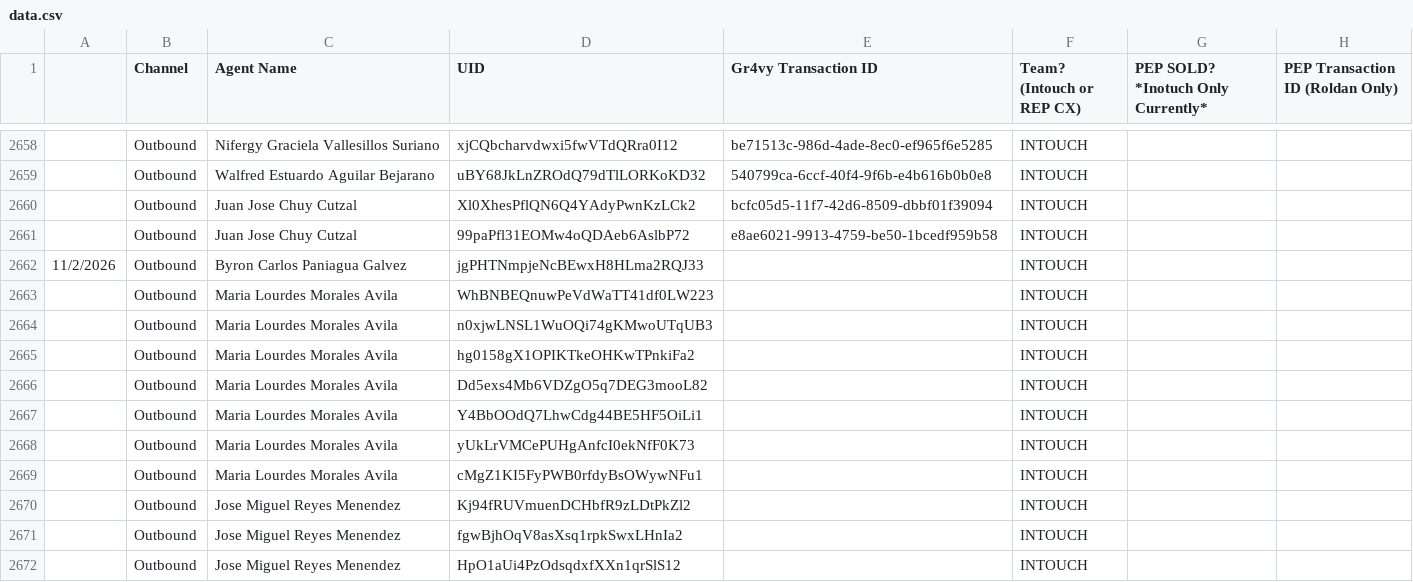
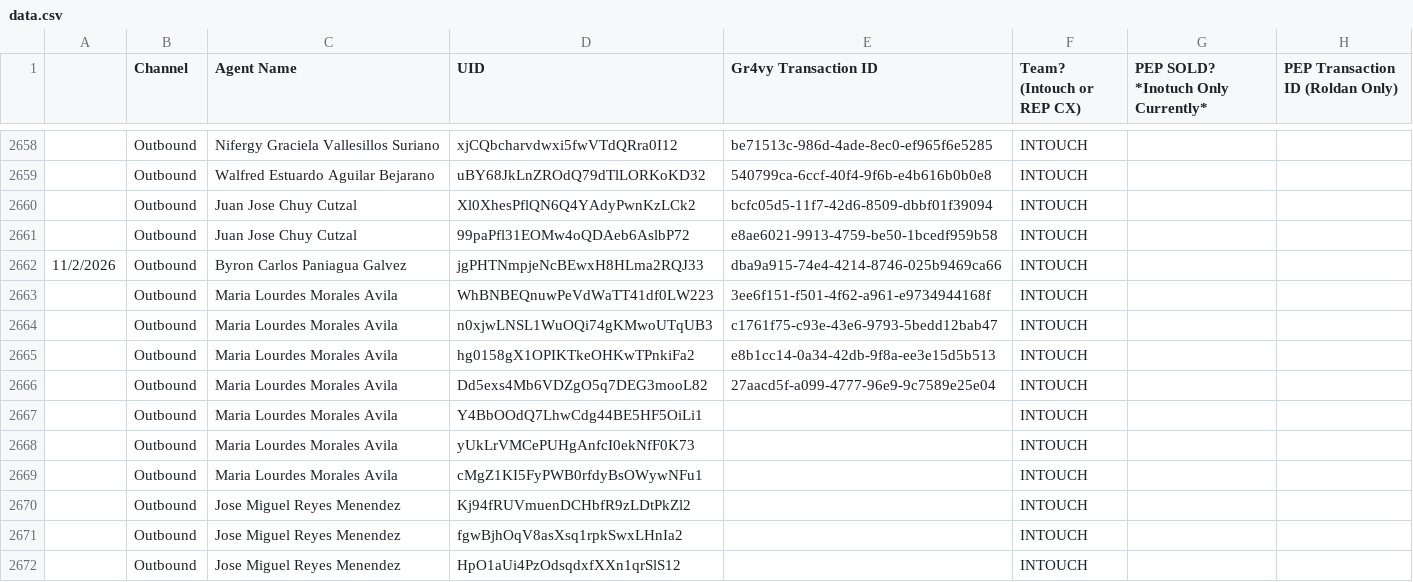
Before and after one commit to joshuawagner-create/leaderboard-data, a CSV file: data.csv, drawn as a sheet; only a part is shown, gaps mark what is left out.

Commit message:
Update leaderboard data 2026-11-02T14:44:08.500Z

```diff
--- a/data.csv
+++ b/data.csv
@@ -2661,7 +2661,7 @@
 ,Outbound,Juan Jose Chuy Cutzal,99paPfl31EOMw4oQDAeb6AslbP72,e8ae6021-9913-4759-be50-1bcedf959b58,INTOUCH,,
-11/2/2026,Outbound,Byron Carlos Paniagua Galvez,jgPHTNmpjeNcBEwxH8HLma2RQJ33,,INTOUCH,,
-,Outbound,Maria Lourdes Morales Avila,WhBNBEQnuwPeVdWaTT41df0LW223,,INTOUCH,,
-,Outbound,Maria Lourdes Morales Avila,n0xjwLNSL1WuOQi74gKMwoUTqUB3,,INTOUCH,,
-,Outbound,Maria Lourdes Morales Avila,hg0158gX1OPIKTkeOHKwTPnkiFa2,,INTOUCH,,
-,Outbound,Maria Lourdes Morales Avila,Dd5exs4Mb6VDZgO5q7DEG3mooL82,,INTOUCH,,
+11/2/2026,Outbound,Byron Carlos Paniagua Galvez,jgPHTNmpjeNcBEwxH8HLma2RQJ33,dba9a915-74e4-4214-8746-025b9469ca66,INTOUCH,,
+,Outbound,Maria Lourdes Morales Avila,WhBNBEQnuwPeVdWaTT41df0LW223,3ee6f151-f501-4f62-a961-e9734944168f,INTOUCH,,
+,Outbound,Maria Lourdes Morales Avila,n0xjwLNSL1WuOQi74gKMwoUTqUB3,c1761f75-c93e-43e6-9793-5bedd12bab47,INTOUCH,,
+,Outbound,Maria Lourdes Morales Avila,hg0158gX1OPIKTkeOHKwTPnkiFa2,e8b1cc14-0a34-42db-9f8a-ee3e15d5b513,INTOUCH,,
+,Outbound,Maria Lourdes Morales Avila,Dd5exs4Mb6VDZgO5q7DEG3mooL82,27aacd5f-a099-4777-96e9-9c7589e25e04,INTOUCH,,
 ,Outbound,Maria Lourdes Morales Avila,Y4BbOOdQ7LhwCdg44BE5HF5OiLi1,,INTOUCH,,
```
